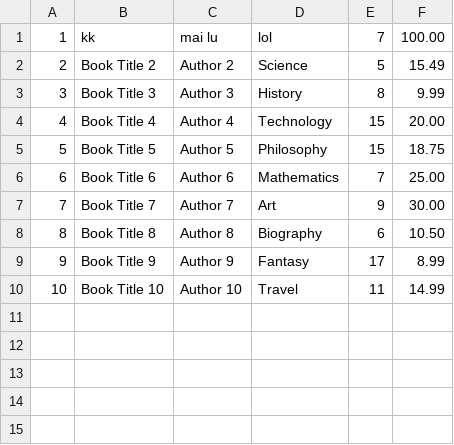
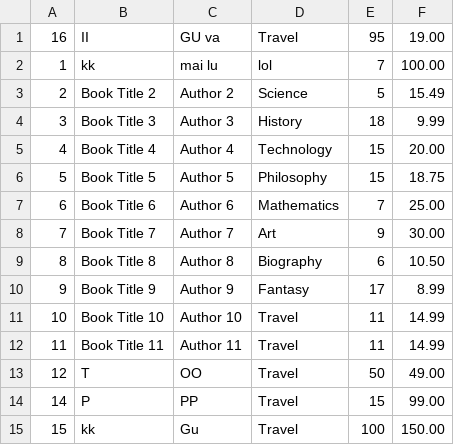
Before and after one commit to zerotwobook/KMUTT-Book-store--Data-, a CSV file: file/Book_Stock.csv, drawn as a sheet.

```diff
--- a/file/Book_Stock.csv
+++ b/file/Book_Stock.csv
@@ -1,4 +1,5 @@
+16,II,GU va,Travel,95,19.00
 1,kk,mai lu,lol,7,100.00
 2,Book Title 2,Author 2,Science,5,15.49
-3,Book Title 3,Author 3,History,8,9.99
+3,Book Title 3,Author 3,History,18,9.99
 4,Book Title 4,Author 4,Technology,15,20.00
@@ -10 +11,5 @@
 10,Book Title 10,Author 10,Travel,11,14.99
+11,Book Title 11,Author 11,Travel,11,14.99
+12,T,OO,Travel,50,49.00
+14,P,PP,Travel,15,99.00
+15,kk,Gu,Travel,100,150.00
```
Also changed, not shown: 7 other files.
